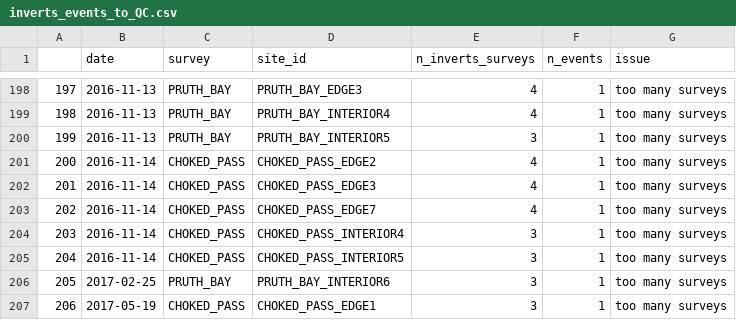
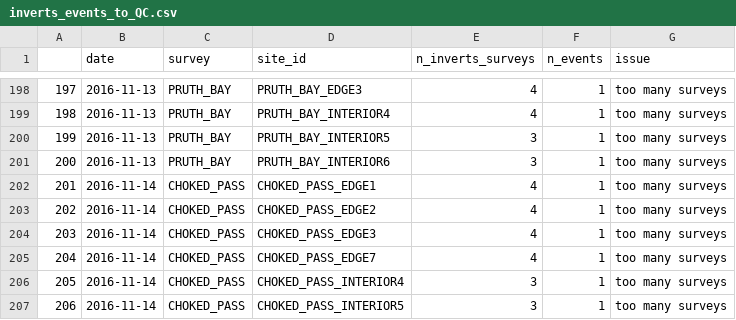
Before and after one commit to HakaiInstitute/seagrass-fish-inverts, a CSV file: output/inverts_events_to_QC.csv, drawn as a sheet; only a part is shown, gaps mark what is left out; the shorter side is filled out with more unchanged rows; addresses are those after the commit; the diff names each change by its address in the sheet, - before the commit and + after, or states it on an @@ line.

```diff
--- a/output/inverts_events_to_QC.csv
+++ b/output/inverts_events_to_QC.csv
+row 201: 200 | 2016-11-13 | PRUTH_BAY | PRUTH_BAY_INTERIOR6 | 3 | 1 | too many surveys
+row 202: 201 | 2016-11-14 | CHOKED_PASS | CHOKED_PASS_EDGE1 | 4 | 1 | too many surveys
@@ column A renumbered from row 203 down @@
```
Also changed, not shown: output/fish_events_to_QC.csv, raw-data/seagrass_events.csv.
